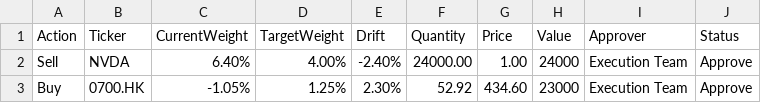
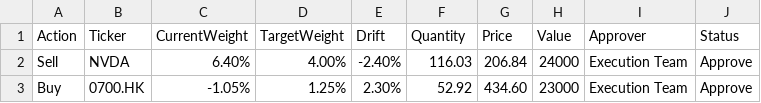
Before and after one commit to EastsCloud/puyan-capital-demo, a CSV file: 01_Runnable_System/simulation/output/full_workflow_trade_orders.csv, drawn as a sheet.

```diff
--- a/01_Runnable_System/simulation/output/full_workflow_trade_orders.csv
+++ b/01_Runnable_System/simulation/output/full_workflow_trade_orders.csv
@@ -1,3 +1,3 @@
 Action,Ticker,CurrentWeight,TargetWeight,Drift,Quantity,Price,Value,Approver,Status
-Sell,NVDA,6.40%,4.00%,-2.40%,24000.00,1.00,24000,Execution Team,Approve
+Sell,NVDA,6.40%,4.00%,-2.40%,116.03,206.84,24000,Execution Team,Approve
 Buy,0700.HK,-1.05%,1.25%,2.30%,52.92,434.60,23000,Execution Team,Approve
```
Also changed, not shown: 01_Runnable_System/data/public_data_engine_output/auto_market_statistics.csv, 28 other files.
